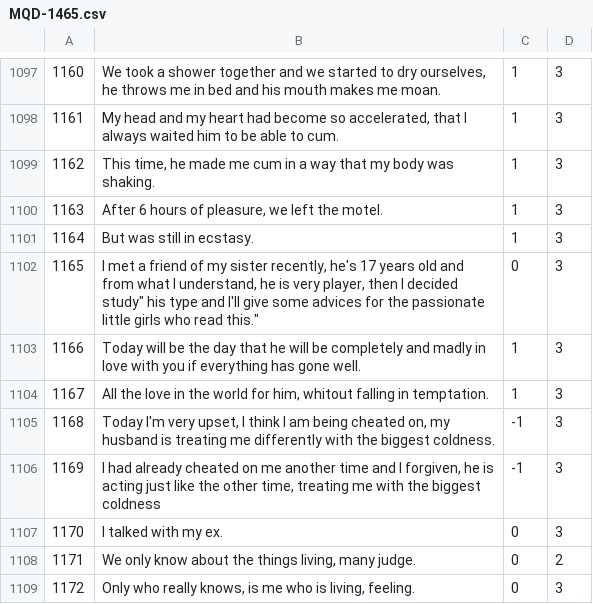
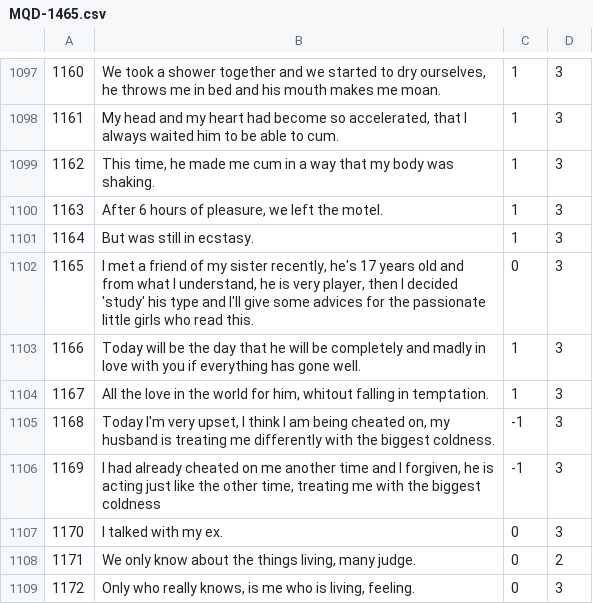
Before and after one commit to AlexanderIan53/AlexanderIan53-HoraComplementar-Traducao, a CSV file: MQD-1465.csv, drawn as a sheet; only a part is shown, gaps mark what is left out.

Commit message:
Update MQD-1465.csv

```diff
--- a/MQD-1465.csv
+++ b/MQD-1465.csv
@@ -1101,3 +1101,3 @@
 "1164","But was still in ecstasy.","1","3"
-"1165","I met a friend of my sister recently, he's 17 years old and from what I understand, he is very player, then I decided "study" his type and I'll give some advices for the passionate little girls who read this.","0","3"
+"1165","I met a friend of my sister recently, he's 17 years old and from what I understand, he is very player, then I decided 'study' his type and I'll give some advices for the passionate little girls who read this.","0","3"
 "1166","Today will be the day that he will be completely and madly in love with you if everything has gone well.","1","3"
```
